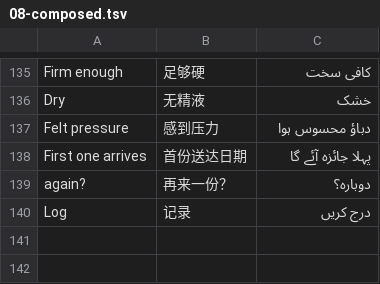
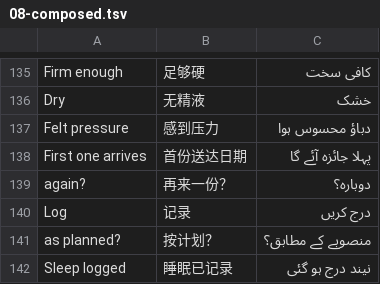
Before and after one commit to SylusZephyr/SylusZephyr, a TSV file: translations/08-composed.tsv, drawn as a sheet; only a part is shown, gaps mark what is left out; the diff names each change by its address in the sheet, - before the commit and + after, or states it on an @@ line.

Commit message:
Today: confirm last night as planned in one tap, with undo
Sleep saving moves to Sh.saveSleep so the sheet and the one-tap path share it.

```diff
--- a/translations/08-composed.tsv
+++ b/translations/08-composed.tsv
+row 141: as planned? | 按计划？ | منصوبے کے مطابق؟
+row 142: Sleep logged | 睡眠已记录 | نیند درج ہو گئی
```
Also changed, not shown: 6 other files.
